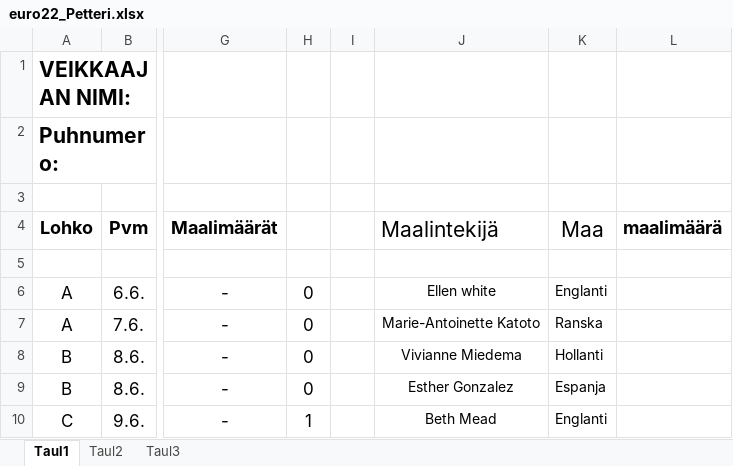
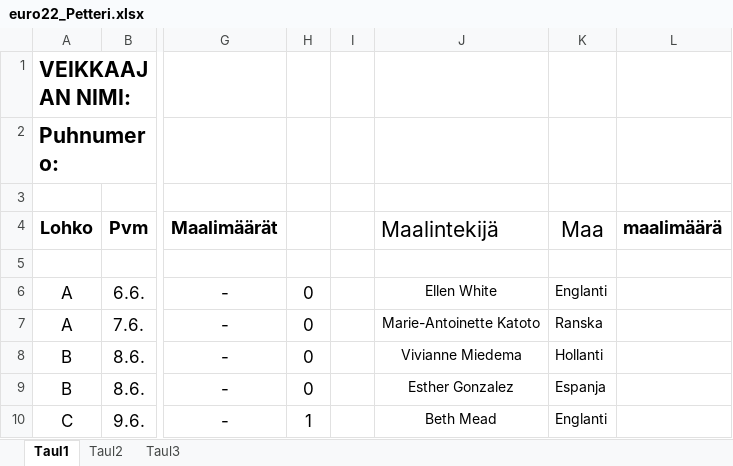
Before and after one commit to Pedusal/wc2022, an Excel workbook: Data/euro22_Petteri.xlsx, sheet Taul1, drawn as a sheet; only a part is shown, gaps mark what is left out; values as stored, in another font and other column widths than the file's, no borders; the diff names each change by its address in the sheet, - before the commit and + after, or states it on an @@ line.

```diff
--- a/Data/euro22_Petteri.xlsx (sheet Taul1)
+++ b/Data/euro22_Petteri.xlsx (sheet Taul1)
-J6 (Maalintekijä): Ellen white
+J6 (Maalintekijä): Ellen White
```
Also changed, not shown: Data/11oikearivi.xlsx, Data/euro22_Lassi.xlsx, 3 other files.
